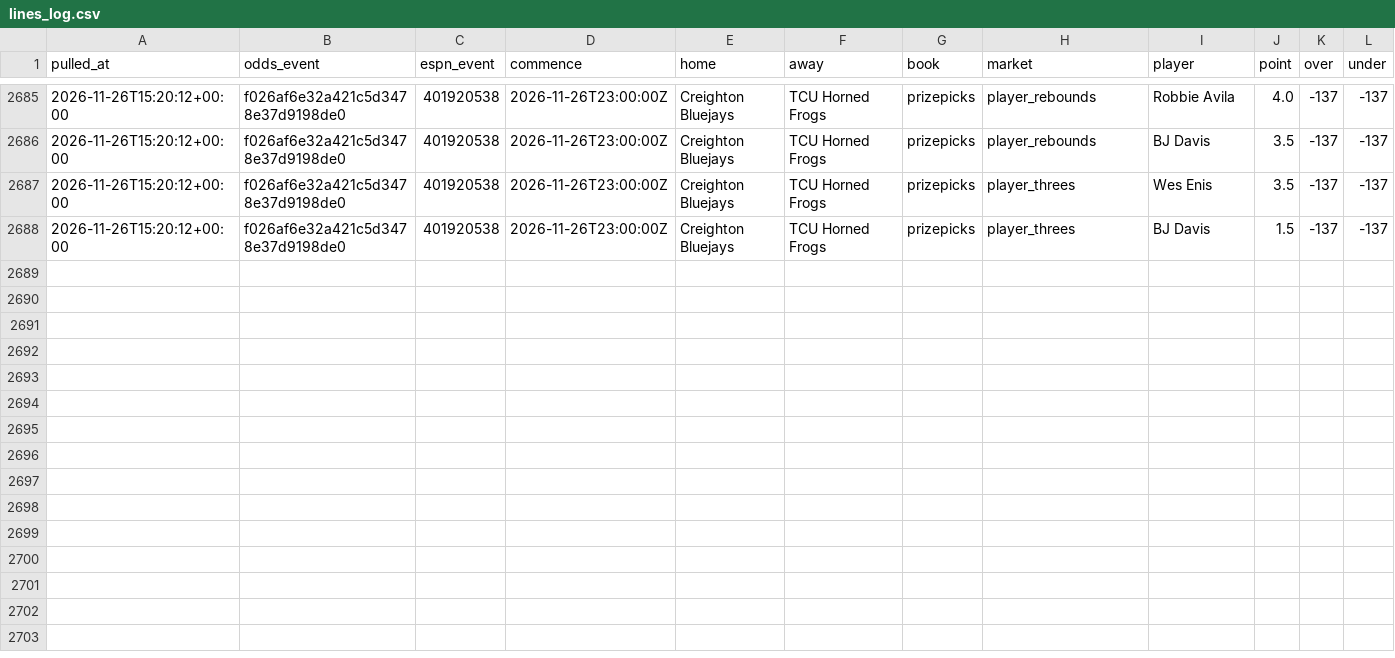
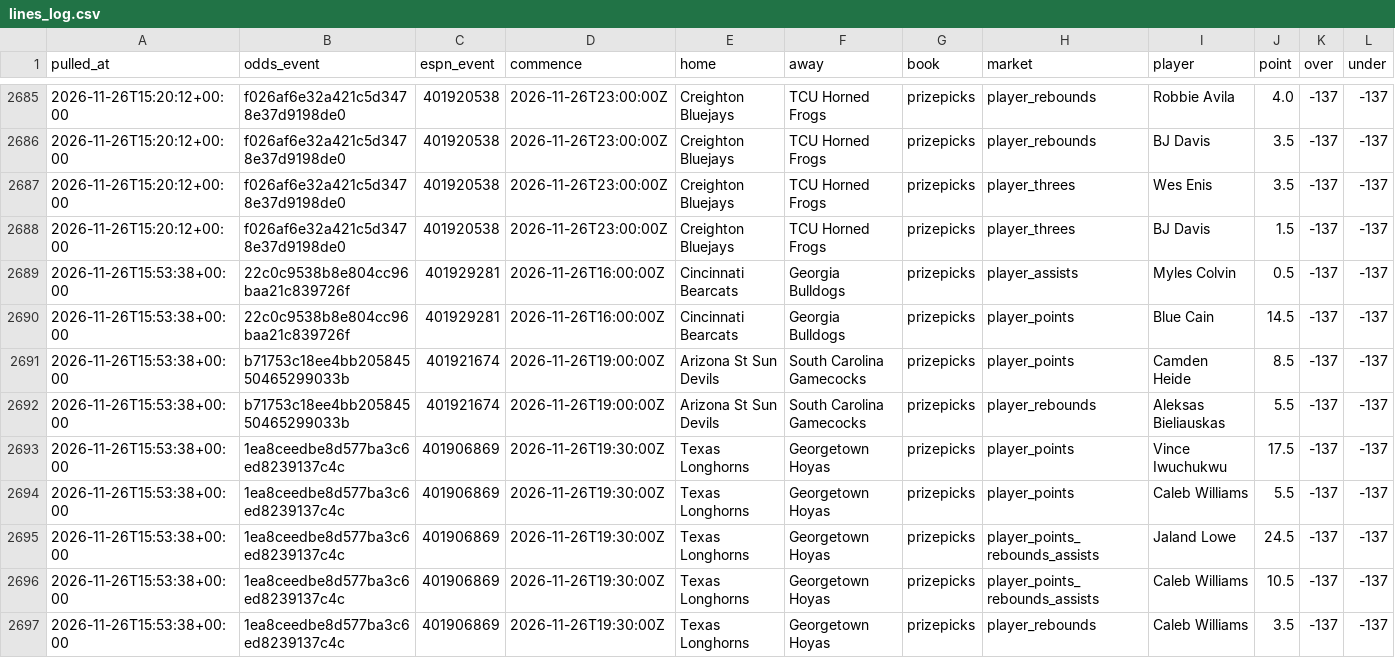
Before and after one commit to jlwin1995-alt/CBB, a CSV file: data/log/lines_log.csv, drawn as a sheet; only a part is shown, gaps mark what is left out; rows hold the shown columns only; the diff names each change by its address in the sheet, - before the commit and + after, or states it on an @@ line.

```diff
--- a/data/log/lines_log.csv
+++ b/data/log/lines_log.csv
+row 2689: 2026-11-26T15:53:38+00:00 | 22c0c9538b8e804cc96baa21c839726f | 401929281 | 2026-11-26T16:00:00Z | Cincinnati Bearcats | Georgia Bulldogs | prizepicks | player_assists | Myles Colvin | 0.5 | -137 | -137
+row 2690: 2026-11-26T15:53:38+00:00 | 22c0c9538b8e804cc96baa21c839726f | 401929281 | 2026-11-26T16:00:00Z | Cincinnati Bearcats | Georgia Bulldogs | prizepicks | player_points | Blue Cain | 14.5 | -137 | -137
+row 2691: 2026-11-26T15:53:38+00:00 | b71753c18ee4bb20584550465299033b | 401921674 | 2026-11-26T19:00:00Z | Arizona St Sun Devils | South Carolina Gamecocks | prizepicks | player_points | Camden Heide | 8.5 | -137 | -137
+row 2692: 2026-11-26T15:53:38+00:00 | b71753c18ee4bb20584550465299033b | 401921674 | 2026-11-26T19:00:00Z | Arizona St Sun Devils | South Carolina Gamecocks | prizepicks | player_rebounds | Aleksas Bieliauskas | 5.5 | -137 | -137
+row 2693: 2026-11-26T15:53:38+00:00 | 1ea8ceedbe8d577ba3c6ed8239137c4c | 401906869 | 2026-11-26T19:30:00Z | Texas Longhorns | Georgetown Hoyas | prizepicks | player_points | Vince Iwuchukwu | 17.5 | -137 | -137
+row 2694: 2026-11-26T15:53:38+00:00 | 1ea8ceedbe8d577ba3c6ed8239137c4c | 401906869 | 2026-11-26T19:30:00Z | Texas Longhorns | Georgetown Hoyas | prizepicks | player_points | Caleb Williams | 5.5 | -137 | -137
+row 2695: 2026-11-26T15:53:38+00:00 | 1ea8ceedbe8d577ba3c6ed8239137c4c | 401906869 | 2026-11-26T19:30:00Z | Texas Longhorns | Georgetown Hoyas | prizepicks | player_points_rebounds_assists | Jaland Lowe | 24.5 | -137 | -137
+row 2696: 2026-11-26T15:53:38+00:00 | 1ea8ceedbe8d577ba3c6ed8239137c4c | 401906869 | 2026-11-26T19:30:00Z | Texas Longhorns | Georgetown Hoyas | prizepicks | player_points_rebounds_assists | Caleb Williams | 10.5 | -137 | -137
+row 2697: 2026-11-26T15:53:38+00:00 | 1ea8ceedbe8d577ba3c6ed8239137c4c | 401906869 | 2026-11-26T19:30:00Z | Texas Longhorns | Georgetown Hoyas | prizepicks | player_rebounds | Caleb Williams | 3.5 | -137 | -137
```
Also changed, not shown: data/log/credits.csv, data/proj/projections.csv, 4 other files.
